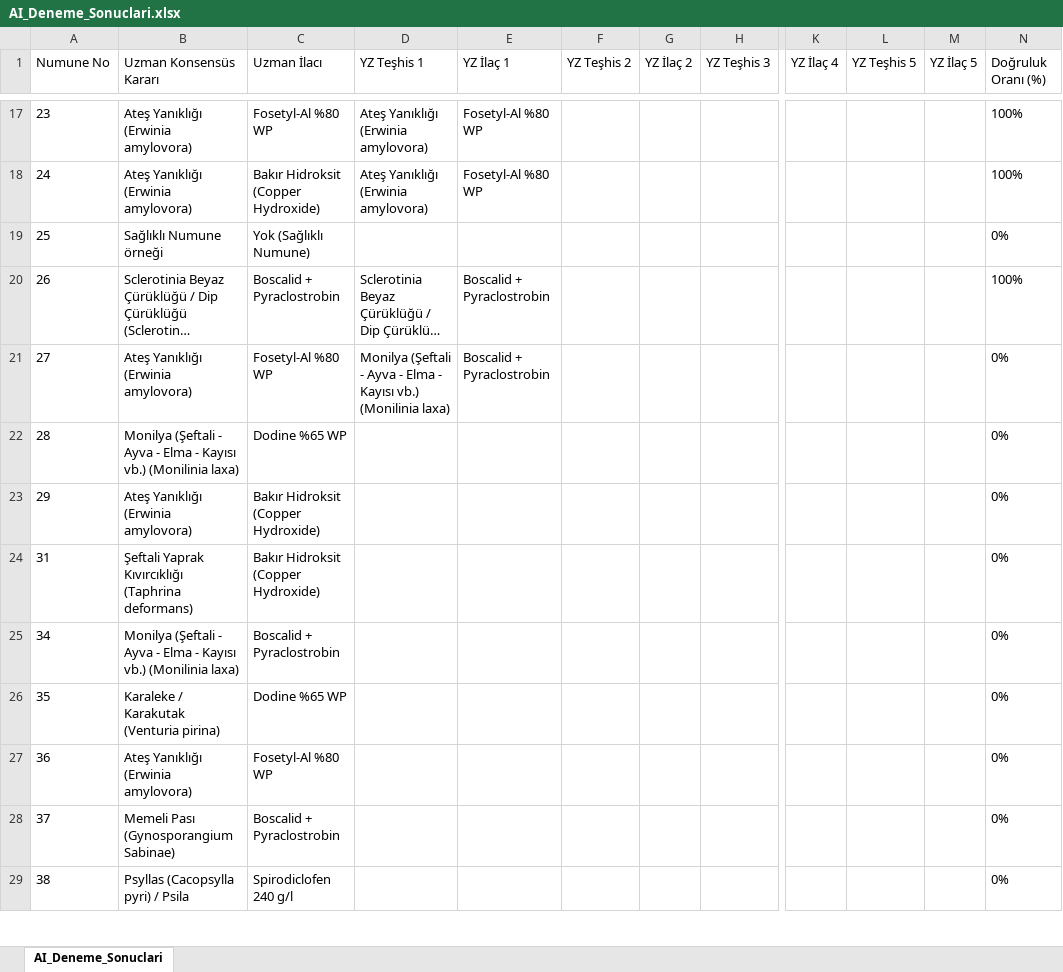
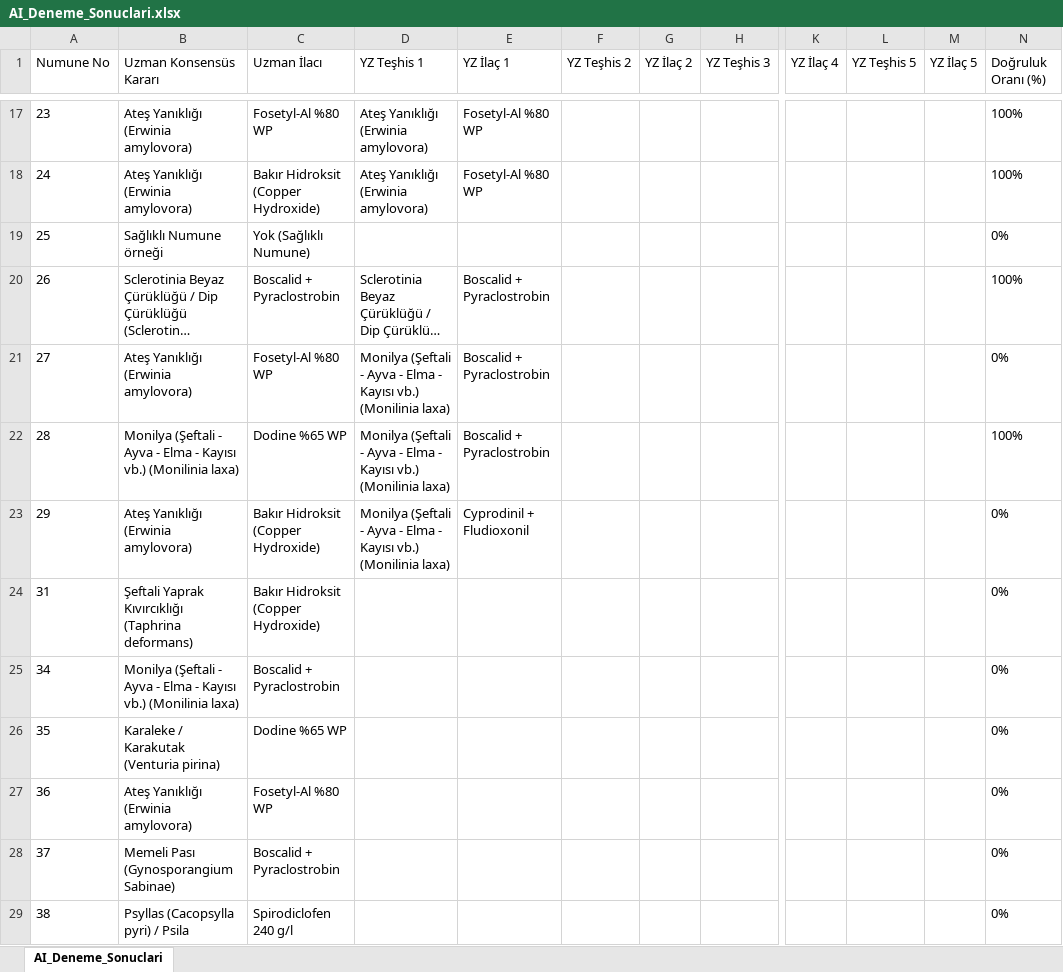
Before and after one commit to sefkaysoft/agromapai, an Excel workbook: AI_Deneme_Sonuclari.xlsx, sheet AI_Deneme_Sonuclari, drawn as a sheet; only a part is shown, gaps mark what is left out; long unchanged cells end in …; values as stored, in another font and other column widths than the file's, no borders; the diff names each change by its address in the sheet, - before the commit and + after, or states it on an @@ line.

Commit message:
AgroMap AI: Son YZ deneme sonuçları manuel olarak kaydedildi

```diff
--- a/AI_Deneme_Sonuclari.xlsx (sheet AI_Deneme_Sonuclari)
+++ b/AI_Deneme_Sonuclari.xlsx (sheet AI_Deneme_Sonuclari)
-D22:D23 (YZ Teşhis 1): (empty)
+D22:D23 (YZ Teşhis 1): Monilya (Şeftali - Ayva - Elma - Kayısı vb.) (Monilinia laxa)
-E22 (YZ İlaç 1): (empty)
+E22 (YZ İlaç 1): Boscalid + Pyraclostrobin
-N22 (Doğruluk Oranı (%)): 0%
+N22 (Doğruluk Oranı (%)): 100%
-E23 (YZ İlaç 1): (empty)
+E23 (YZ İlaç 1): Cyprodinil + Fludioxonil
```
